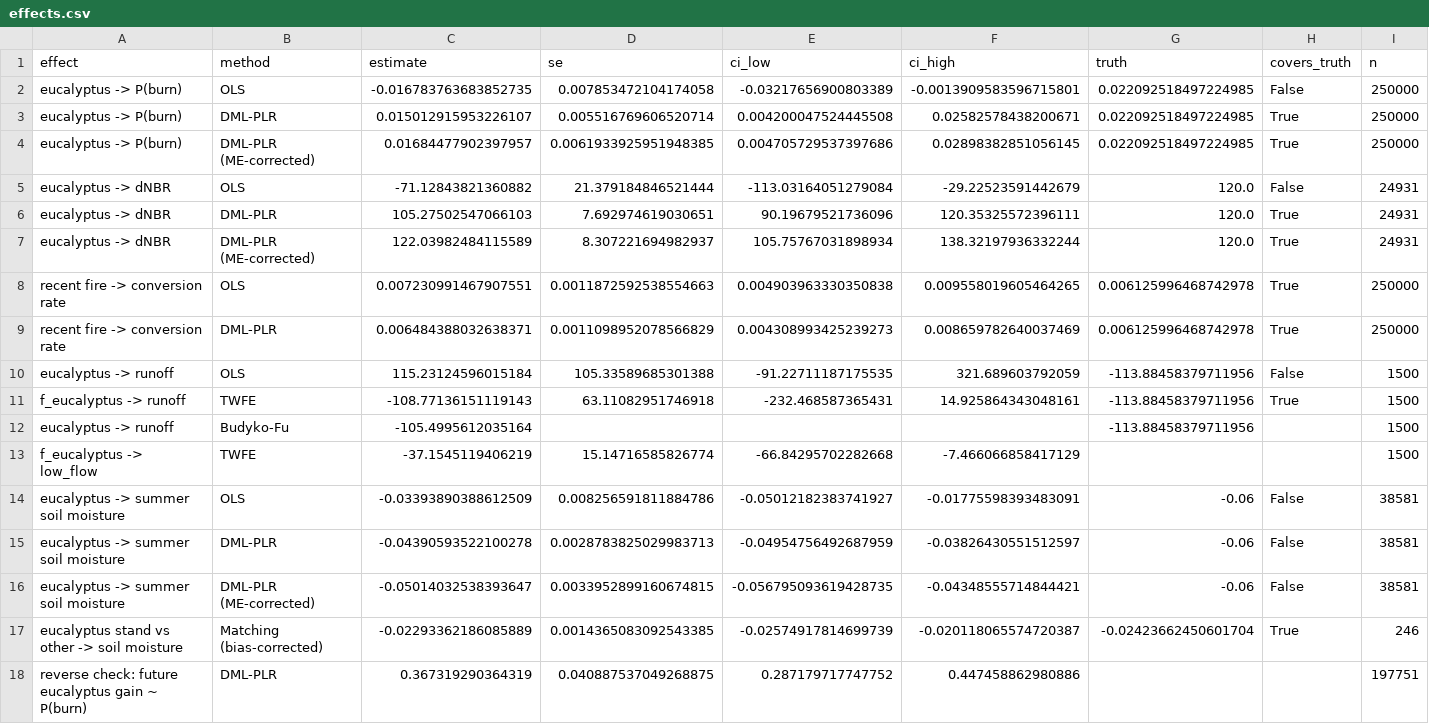
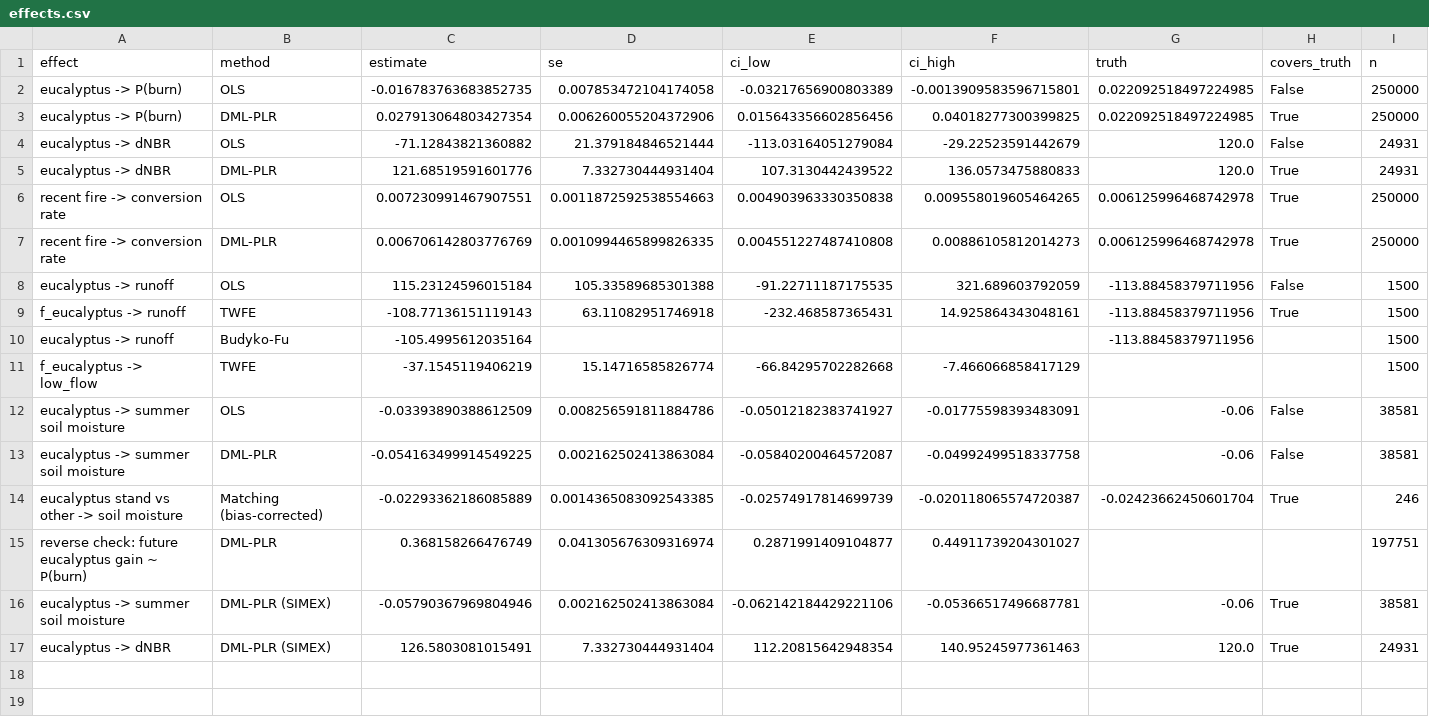
Before and after one commit to Xocas12/gosplan-env, a CSV file: galicia-eucalyptus/docs/synthetic_validation/effects.csv, drawn as a sheet.

```diff
--- a/galicia-eucalyptus/docs/synthetic_validation/effects.csv
+++ b/galicia-eucalyptus/docs/synthetic_validation/effects.csv
@@ -2,9 +2,7 @@ effect,method,estimate,se,ci_low,ci_high,truth,covers_truth,n
 eucalyptus -> P(burn),OLS,-0.016783763683852735,0.007853472104174058,-0.03217656900803389,-0.0013909583596715801,0.022092518497224985,False,250000
-eucalyptus -> P(burn),DML-PLR,0.015012915953226107,0.005516769606520714,0.004200047524445508,0.02582578438200671,0.022092518497224985,True,250000
-eucalyptus -> P(burn),DML-PLR (ME-corrected),0.01684477902397957,0.0061933925951948385,0.004705729537397686,0.02898382851056145,0.022092518497224985,True,250000
+eucalyptus -> P(burn),DML-PLR,0.027913064803427354,0.006260055204372906,0.015643356602856456,0.04018277300399825,0.022092518497224985,True,250000
 eucalyptus -> dNBR,OLS,-71.12843821360882,21.379184846521444,-113.03164051279084,-29.22523591442679,120.0,False,24931
-eucalyptus -> dNBR,DML-PLR,105.27502547066103,7.692974619030651,90.19679521736096,120.35325572396111,120.0,True,24931
-eucalyptus -> dNBR,DML-PLR (ME-corrected),122.03982484115589,8.307221694982937,105.75767031898934,138.32197936332244,120.0,True,24931
+eucalyptus -> dNBR,DML-PLR,121.68519591601776,7.332730444931404,107.3130442439522,136.0573475880833,120.0,True,24931
 recent fire -> conversion rate,OLS,0.007230991467907551,0.0011872592538554663,0.004903963330350838,0.009558019605464265,0.006125996468742978,True,250000
-recent fire -> conversion rate,DML-PLR,0.006484388032638371,0.0011098952078566829,0.004308993425239273,0.008659782640037469,0.006125996468742978,True,250000
+recent fire -> conversion rate,DML-PLR,0.006706142803776769,0.0010994465899826335,0.004551227487410808,0.00886105812014273,0.006125996468742978,True,250000
 eucalyptus -> runoff,OLS,115.23124596015184,105.33589685301388,-91.22711187175535,321.689603792059,-113.88458379711956,False,1500
@@ -14,5 +12,6 @@ f_eucalyptus -> low_flow,TWFE,-37.1545119406219,15.14716585826774,-66.8429570228
 eucalyptus -> summer soil moisture,OLS,-0.03393890388612509,0.008256591811884786,-0.05012182383741927,-0.01775598393483091,-0.06,False,38581
-eucalyptus -> summer soil moisture,DML-PLR,-0.04390593522100278,0.0028783825029983713,-0.04954756492687959,-0.03826430551512597,-0.06,False,38581
-eucalyptus -> summer soil moisture,DML-PLR (ME-corrected),-0.05014032538393647,0.0033952899160674815,-0.056795093619428735,-0.04348555714844421,-0.06,False,38581
+eucalyptus -> summer soil moisture,DML-PLR,-0.054163499914549225,0.002162502413863084,-0.05840200464572087,-0.04992499518337758,-0.06,False,38581
 eucalyptus stand vs other -> soil moisture,Matching (bias-corrected),-0.02293362186085889,0.0014365083092543385,-0.02574917814699739,-0.020118065574720387,-0.02423662450601704,True,246
-reverse check: future eucalyptus gain ~ P(burn),DML-PLR,0.367319290364319,0.040887537049268875,0.287179717747752,0.447458862980886,,,197751
+reverse check: future eucalyptus gain ~ P(burn),DML-PLR,0.368158266476749,0.041305676309316974,0.2871991409104877,0.44911739204301027,,,197751
+eucalyptus -> summer soil moisture,DML-PLR (SIMEX),-0.05790367969804946,0.002162502413863084,-0.062142184429221106,-0.05366517496687781,-0.06,True,38581
+eucalyptus -> dNBR,DML-PLR (SIMEX),126.5803081015491,7.332730444931404,112.20815642948354,140.95245977361463,120.0,True,24931
```
Also changed, not shown: galicia-eucalyptus/docs/synthetic_validation/scenario_contrasts.csv, 21 other files.
